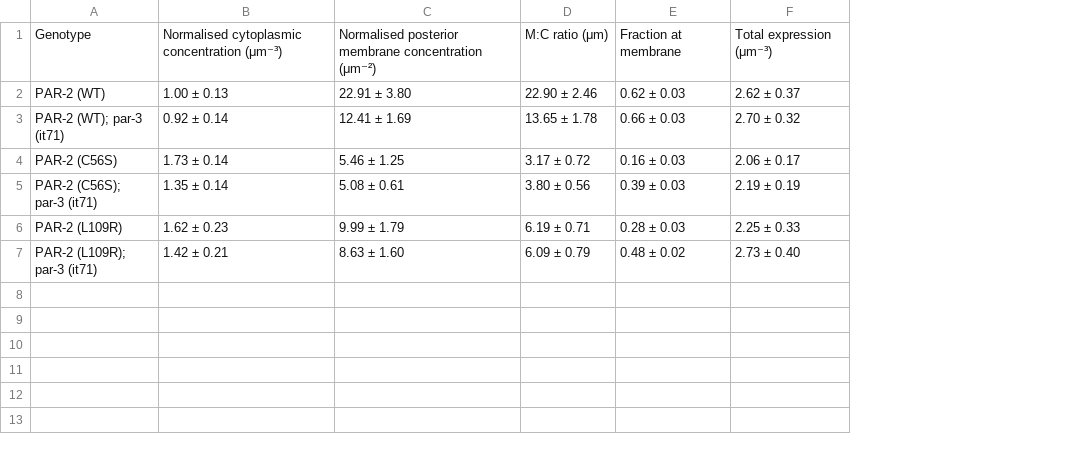
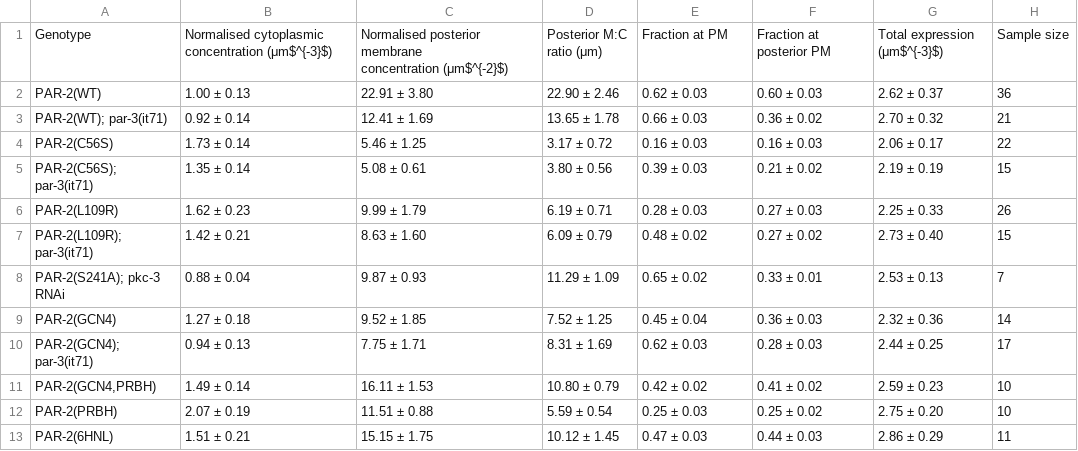
Before and after one commit to goehringlab/2023-Bland-bioRxiv, a CSV file: scripts/Analysis/QuantificationSummaryTable/results_table.csv, drawn as a sheet; removed rows and columns are numbered as before the commit, all else as after; ↵ is a line break in a cell; the diff names each change by its address in the sheet, - before the commit and + after, or states it on an @@ line.

Commit message:
New analysis for resubmission

```diff
--- a/scripts/Analysis/QuantificationSummaryTable/results_table.csv
+++ b/scripts/Analysis/QuantificationSummaryTable/results_table.csv
-column A, rows 2-7: PAR-2 (WT) | PAR-2 (WT); par-3 (it71) | PAR-2 (C56S) | PAR-2 (C56S); par-3 (it71) | PAR-2 (L109R) | PAR-2 (L109R); par-3 (it71)
+column A, rows 2-7: PAR-2(WT) | PAR-2(WT); par-3(it71) | PAR-2(C56S) | PAR-2(C56S); par-3(it71) | PAR-2(L109R) | PAR-2(L109R); par-3(it71)
+column F, rows 2-7: 0.60 ± 0.03 | 0.36 ± 0.02 | 0.16 ± 0.03 | 0.21 ± 0.02 | 0.27 ± 0.03 | 0.27 ± 0.02
+column H, rows 2-7: 36 | 21 | 22 | 15 | 26 | 15
-row 1: Genotype | Normalised cytoplasmic concentration (μm⁻³) | Normalised posterior membrane concentration (μm⁻²) | M:C ratio (μm) | Fraction at membrane | Total expression (μm⁻³)
+row 1: Genotype | Normalised cytoplasmic ↵ concentration (μm$^{-3}$) | Normalised posterior membrane ↵ concentration (μm$^{-2}$) | Posterior M:C ↵ ratio (μm) | Fraction at PM | Fraction at posterior PM | Total expression ↵ (μm$^{-3}$) | Sample size
+row 8: PAR-2(S241A); pkc-3 RNAi | 0.88 ± 0.04 | 9.87 ± 0.93 | 11.29 ± 1.09 | 0.65 ± 0.02 | 0.33 ± 0.01 | 2.53 ± 0.13 | 7
+row 9: PAR-2(GCN4) | 1.27 ± 0.18 | 9.52 ± 1.85 | 7.52 ± 1.25 | 0.45 ± 0.04 | 0.36 ± 0.03 | 2.32 ± 0.36 | 14
+row 10: PAR-2(GCN4); par-3(it71) | 0.94 ± 0.13 | 7.75 ± 1.71 | 8.31 ± 1.69 | 0.62 ± 0.03 | 0.28 ± 0.03 | 2.44 ± 0.25 | 17
+row 11: PAR-2(GCN4,PRBH) | 1.49 ± 0.14 | 16.11 ± 1.53 | 10.80 ± 0.79 | 0.42 ± 0.02 | 0.41 ± 0.02 | 2.59 ± 0.23 | 10
+row 12: PAR-2(PRBH) | 2.07 ± 0.19 | 11.51 ± 0.88 | 5.59 ± 0.54 | 0.25 ± 0.03 | 0.25 ± 0.02 | 2.75 ± 0.20 | 10
+row 13: PAR-2(6HNL) | 1.51 ± 0.21 | 15.15 ± 1.75 | 10.12 ± 1.45 | 0.47 ± 0.03 | 0.44 ± 0.03 | 2.86 ± 0.29 | 11
```
Also changed, not shown: 6 other files.
